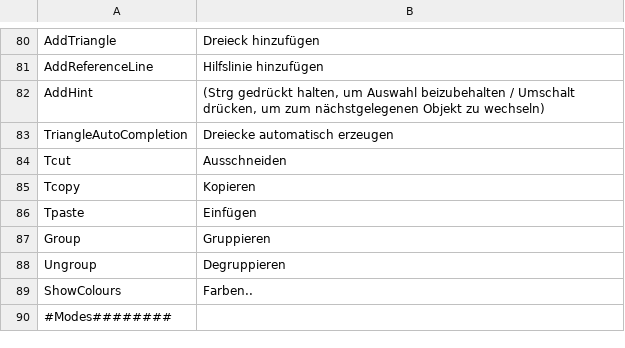
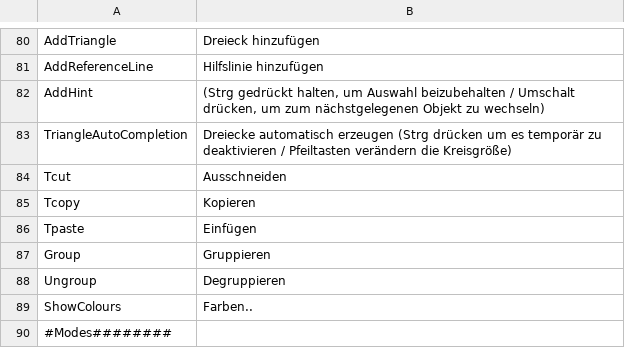
Before and after one commit to nilsschmidt1337/ldpatterncreator, a CSV file: LDPatternCreator/ReleaseFiles/lang/lang_de_DE.csv, drawn as a sheet; only a part is shown, gaps mark what is left out; the diff covers the shown part only; the diff names each change by its address in the sheet, - before the commit and + after, or states it on an @@ line.

```diff
--- a/LDPatternCreator/ReleaseFiles/lang/lang_de_DE.csv
+++ b/LDPatternCreator/ReleaseFiles/lang/lang_de_DE.csv
-B83: …automatisch erzeugen
+B83: …automatisch erzeugen (Strg drücken um es temporär zu deaktivieren / Pfeiltasten verändern die Kreisgröße)
```
Also changed, not shown: 1 added row and 1 edited cell elsewhere in this file, LDPatternCreator/ReleaseFiles/lang/lang_en_GB.csv, LDPatternCreator/ReleaseFiles/lang/lang_fr_FR.csv, 8 other files.
